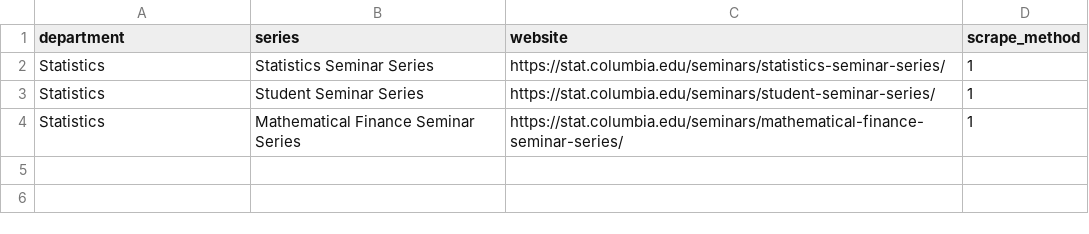
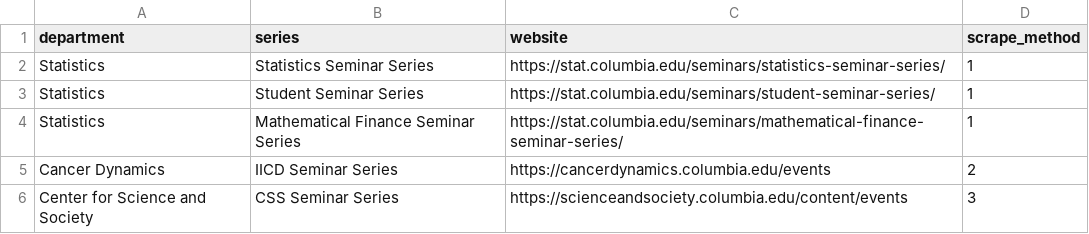
Before and after one commit to LionDevelopers/LionTalk, a CSV file: apps/scraper-api/src/input.csv, drawn as a sheet; the diff names each change by its address in the sheet, - before the commit and + after, or states it on an @@ line.

Commit message:
Updated input list

```diff
--- a/apps/scraper-api/src/input.csv
+++ b/apps/scraper-api/src/input.csv
+row 5: Cancer Dynamics | IICD Seminar Series | https://cancerdynamics.columbia.edu/events | 2
+row 6: Center for Science and Society | CSS Seminar Series | https://scienceandsociety.columbia.edu/content/events | 3
```
